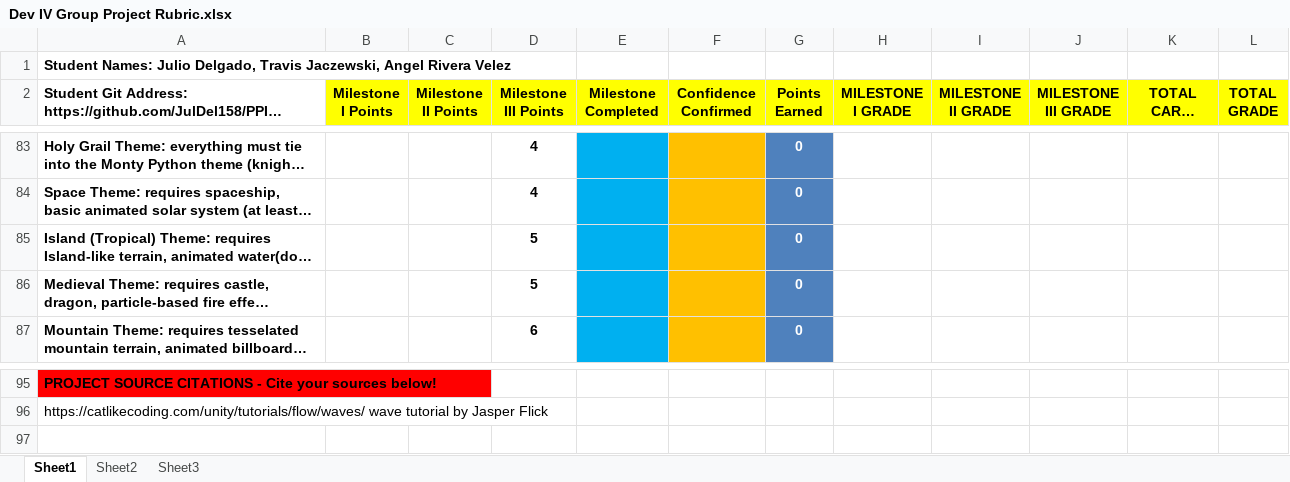
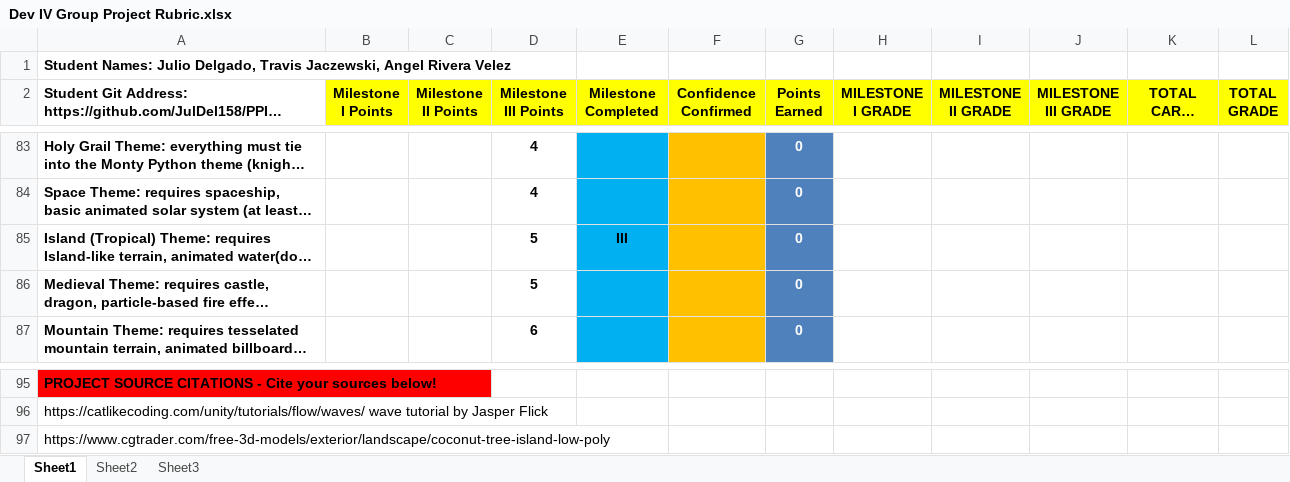
Before and after one commit to JulDel158/PPIV-Project, an Excel workbook: Dev IV Group Project Rubric.xlsx, sheet Sheet1, drawn as a sheet; only a part is shown, gaps mark what is left out; long unchanged cells end in …; values as stored, in another font and other column widths than the file's, no borders; conditional formats not drawn; the diff covers the shown part only; the diff names each change by its address in the sheet, - before the commit and + after, or states it on an @@ line.

Commit message:
Adding Island terrain for theme

```diff
--- a/Dev IV Group Project Rubric.xlsx (sheet Sheet1)
+++ b/Dev IV Group Project Rubric.xlsx (sheet Sheet1)
-E85 (Milestone Completed): (empty)
+E85 (Milestone Completed): III
+row 97: https://www.cgtrader.com/free-3d-models/exterior/landscape/coconut-tree-island-low-poly
```
Also changed, not shown: 15 edited cells elsewhere in this sheet, 3 other files.
